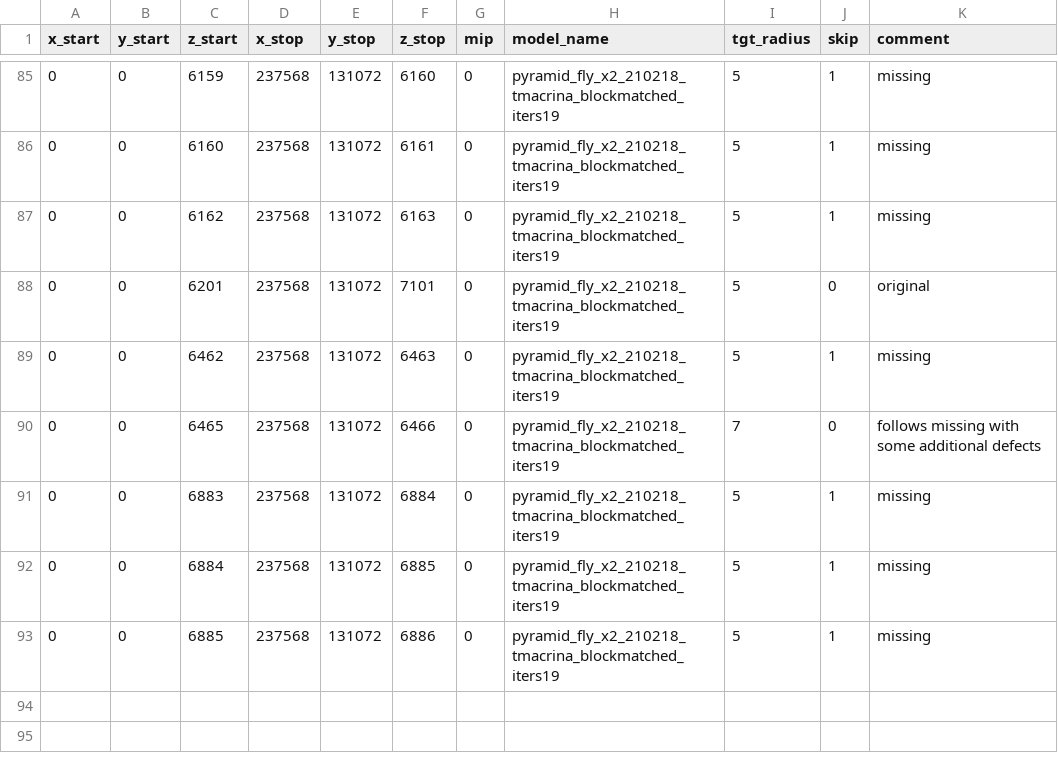
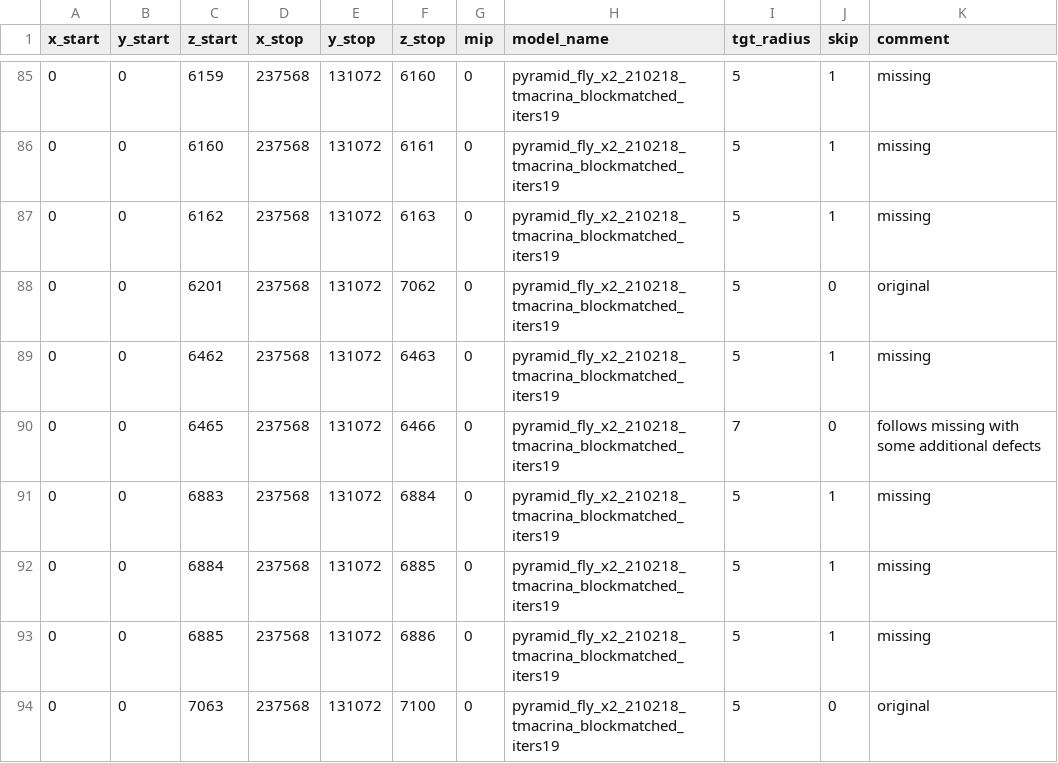
Before and after one commit to seung-lab/SEAMLeSS, a CSV file: inference/params/210312_FAFBV15_params.csv, drawn as a sheet; only a part is shown, gaps mark what is left out.

Commit message:
spec: FAFBV15 fine specs

```diff
--- a/inference/params/210312_FAFBV15_params.csv
+++ b/inference/params/210312_FAFBV15_params.csv
@@ -87,3 +87,3 @@ x_start,y_start,z_start,x_stop,y_stop,z_stop,mip,model_name,tgt_radius,skip,comm
 0,0,6162,237568,131072,6163,0,pyramid_fly_x2_210218_tmacrina_blockmatched_iters19,5,1,missing
-0,0,6201,237568,131072,7101,0,pyramid_fly_x2_210218_tmacrina_blockmatched_iters19,5,0,original
+0,0,6201,237568,131072,7062,0,pyramid_fly_x2_210218_tmacrina_blockmatched_iters19,5,0,original
 0,0,6462,237568,131072,6463,0,pyramid_fly_x2_210218_tmacrina_blockmatched_iters19,5,1,missing
@@ -93 +93,2 @@ x_start,y_start,z_start,x_stop,y_stop,z_stop,mip,model_name,tgt_radius,skip,comm
 0,0,6885,237568,131072,6886,0,pyramid_fly_x2_210218_tmacrina_blockmatched_iters19,5,1,missing
+0,0,7063,237568,131072,7100,0,pyramid_fly_x2_210218_tmacrina_blockmatched_iters19,5,0,original
```
Also changed, not shown: 2 other files.
